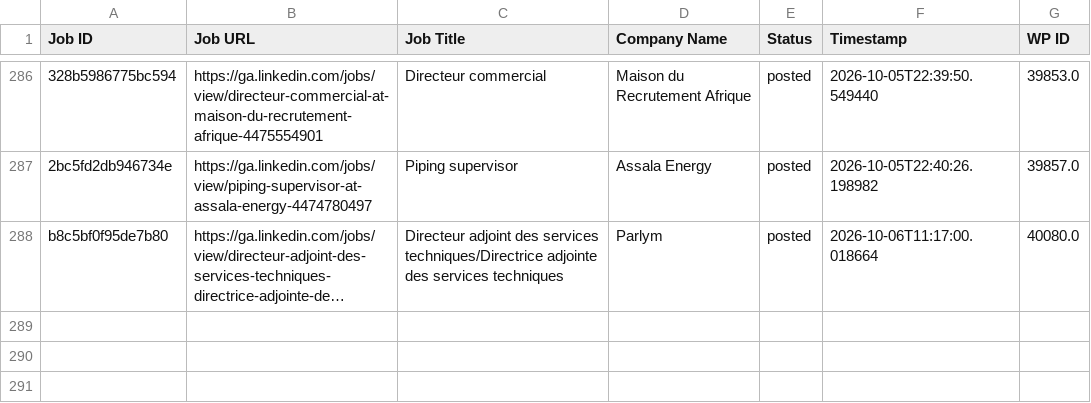
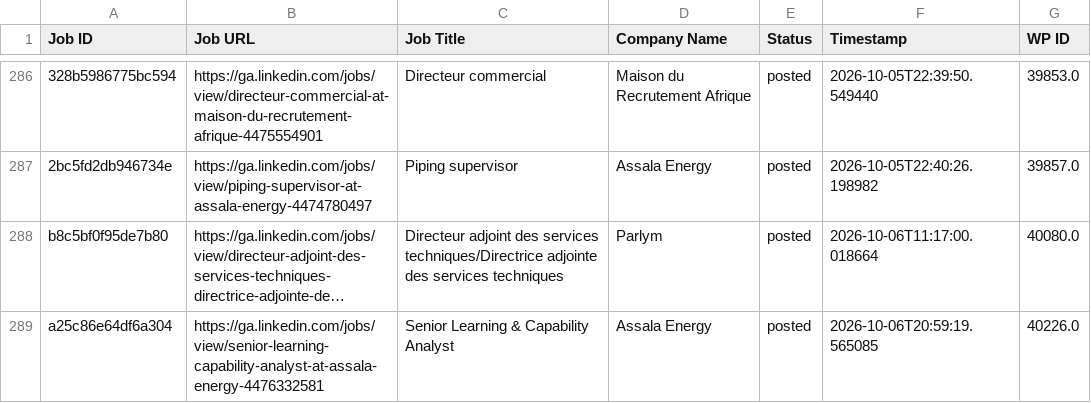
Before and after one commit to projectfetcher/ga, a CSV file: processed_jobs_gabon.csv, drawn as a sheet; only a part is shown, gaps mark what is left out; long unchanged cells end in …; the diff names each change by its address in the sheet, - before the commit and + after, or states it on an @@ line.

```diff
--- a/processed_jobs_gabon.csv
+++ b/processed_jobs_gabon.csv
+row 289: a25c86e64df6a304 | https://ga.linkedin.com/jobs/view/senior-learning-capability-analyst-at-assala-energy-4476332581 | Senior Learning & Capability Analyst | Assala Energy | posted | 2026-10-06T20:59:19.565085 | 40226.0
```
